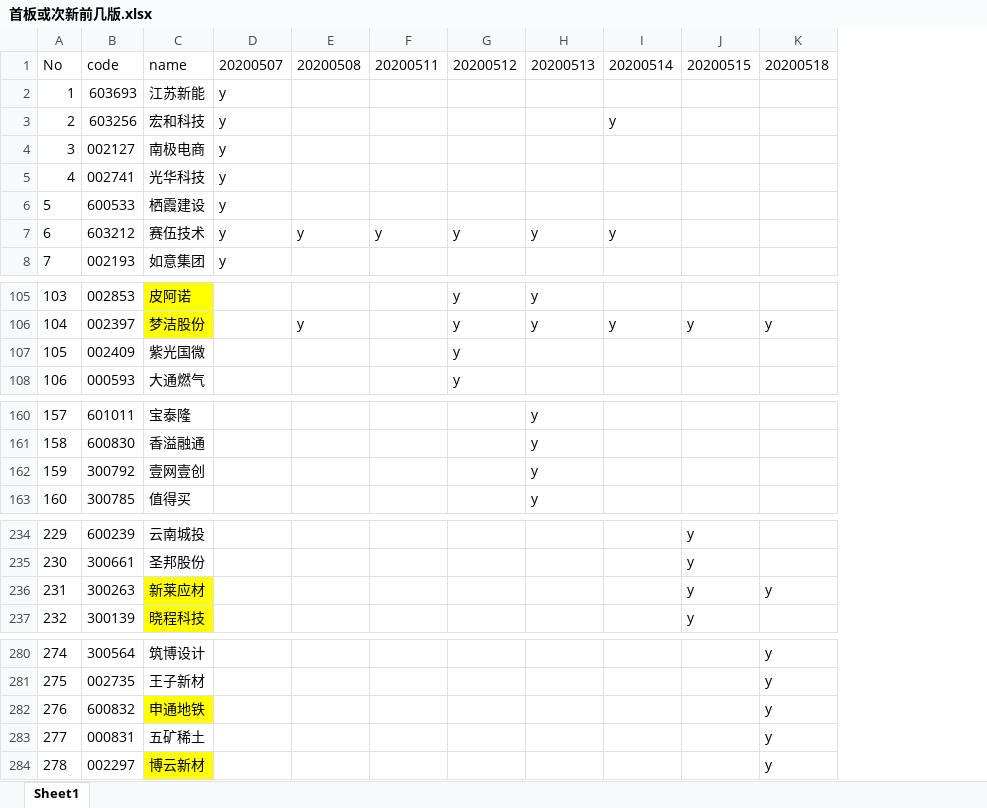
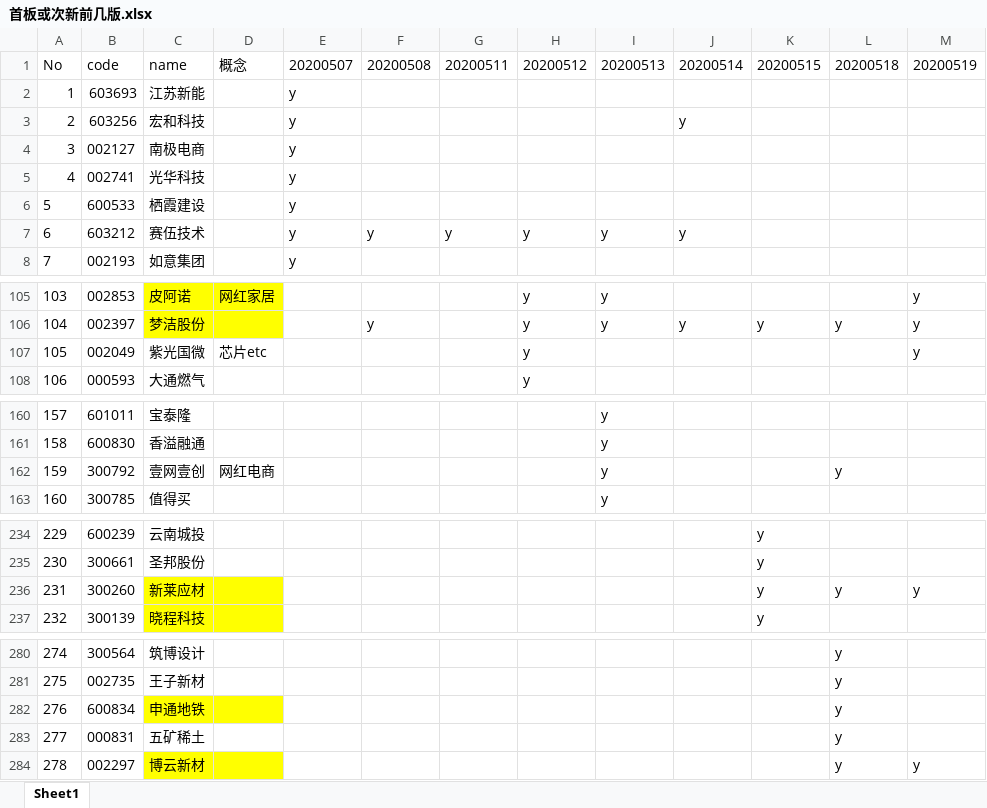
Before and after one commit to runningsparrow/stocka, an Excel workbook: 首板或次新前几版.xlsx, sheet Sheet1, drawn as a sheet; only a part is shown, gaps mark what is left out; values as stored, in another font and other column widths than the file's, no borders; addresses are those after the commit; the diff covers the shown part only; the diff names each change by its address in the sheet, - before the commit and + after, or states it on an @@ line.

```diff
--- a/首板或次新前几版.xlsx (sheet Sheet1)
+++ b/首板或次新前几版.xlsx (sheet Sheet1)
+column D, row 1: 概念; rows 105-107: 网红家居 |  | 芯片etc; row 162: 网红电商
+column M, row 1: 20200519; rows 105-107: all y; row 236: y; row 284: y
-B107: 002409
+B107: 002049
-L162: (empty)
+L162: y
-B236: 300263
+B236: 300260
-B282: 600832
+B282: 600834
```
Also changed, not shown: 54 added rows and cell formats elsewhere in this sheet.
